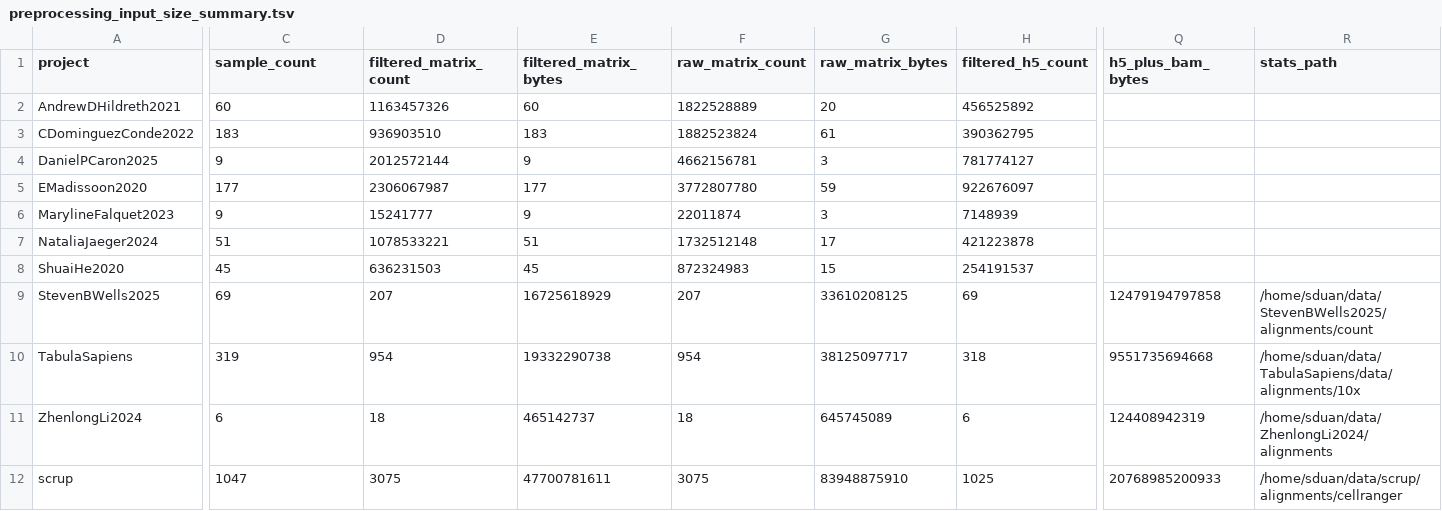
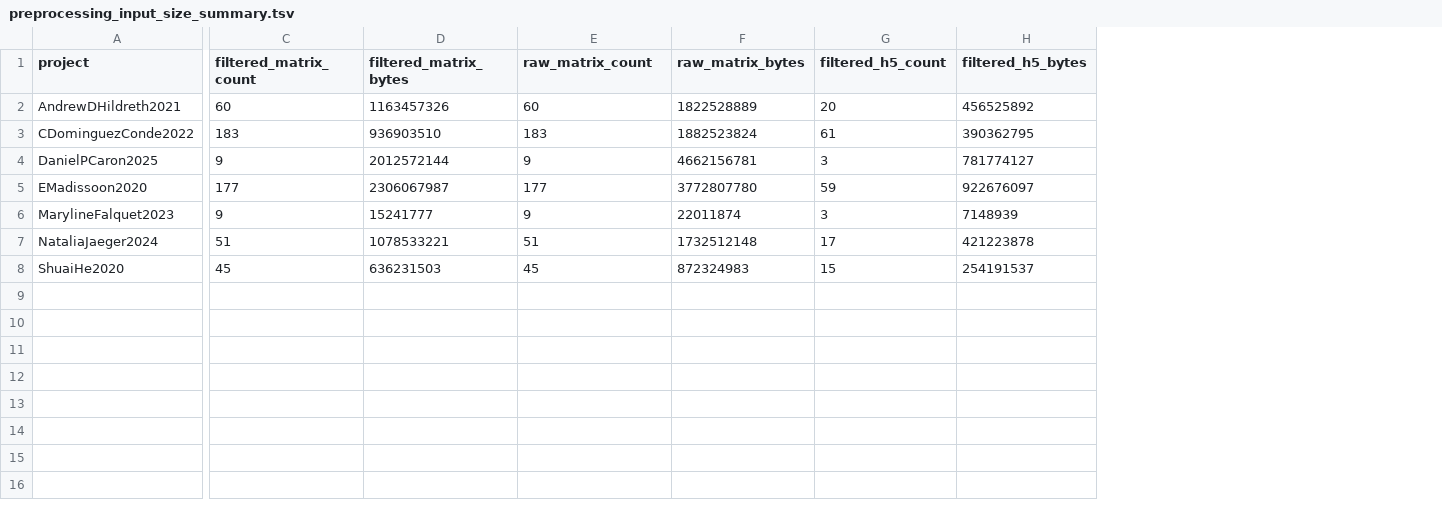
Before and after one commit to zerostwo/immune-atlas, a TSV file: analysis/preprocessing_input_size_summary.tsv, drawn as a sheet; only a part is shown, gaps mark what is left out; rows hold the shown columns only; the diff covers the shown part only; the diff names each change by its address in the sheet, - before the commit and + after, or states it on an @@ line.

```diff
--- a/analysis/preprocessing_input_size_summary.tsv
+++ b/analysis/preprocessing_input_size_summary.tsv
-column Q (h5_plus_bam_bytes), empty
-column R (stats_path), empty
-C1: sample_count
+C1: filtered_matrix_count
-D1: filtered_matrix_count
+D1: filtered_matrix_bytes
-E1: filtered_matrix_bytes
+E1: raw_matrix_count
-F1: raw_matrix_count
+F1: raw_matrix_bytes
-G1: raw_matrix_bytes
+G1: filtered_h5_count
-H1: filtered_h5_count
+H1: filtered_h5_bytes
-row 9: StevenBWells2025 | 69 | 207 | 16725618929 | 207 | 33610208125 | 69 | 12479194797858 | /home/sduan/data/StevenBWells2025/alignments/count
-row 10: TabulaSapiens | 319 | 954 | 19332290738 | 954 | 38125097717 | 318 | 9551735694668 | /home/sduan/data/TabulaSapiens/data/alignments/10x
-row 11: ZhenlongLi2024 | 6 | 18 | 465142737 | 18 | 645745089 | 6 | 124408942319 | /home/sduan/data/ZhenlongLi2024/alignments
-row 12: scrup | 1047 | 3075 | 47700781611 | 3075 | 83948875910 | 1025 | 20768985200933 | /home/sduan/data/scrup/alignments/cellranger
```
Also changed, not shown: 8 edited cells elsewhere in this file, 2 other files.
